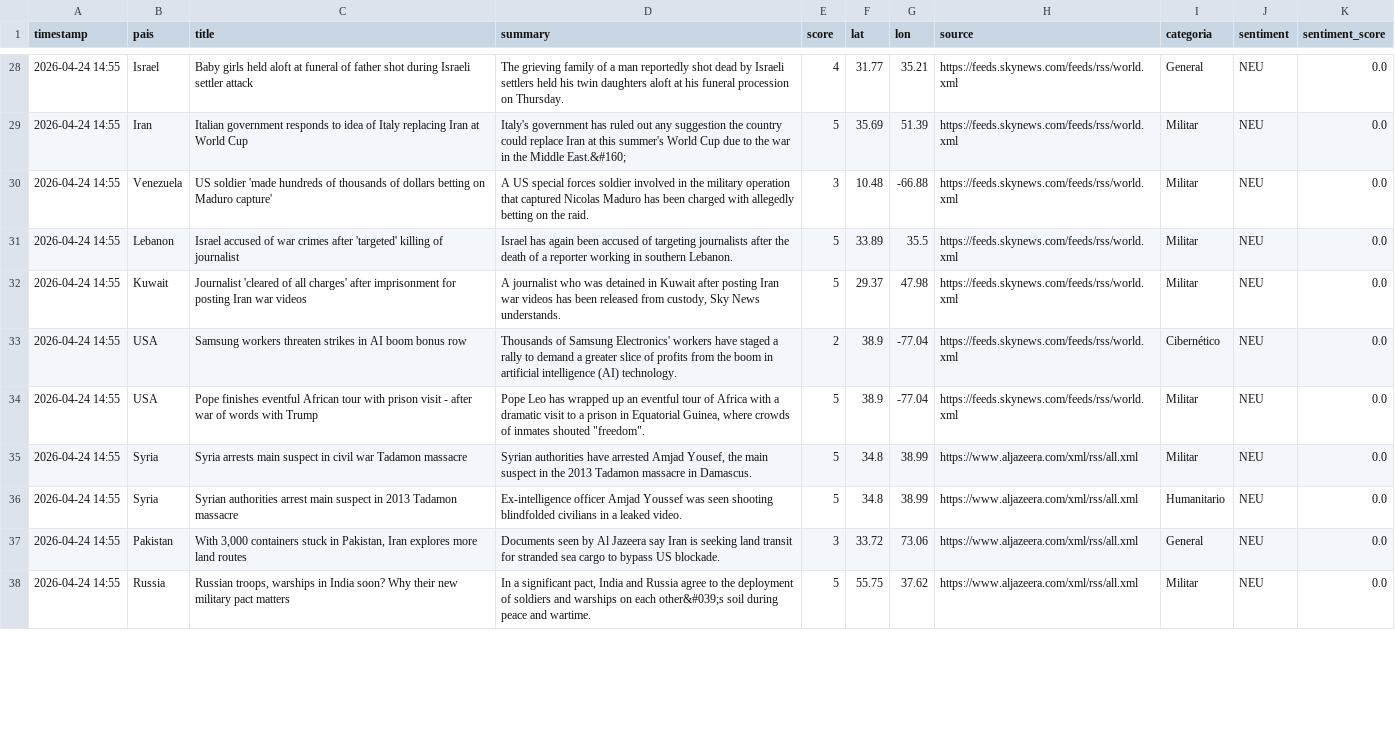
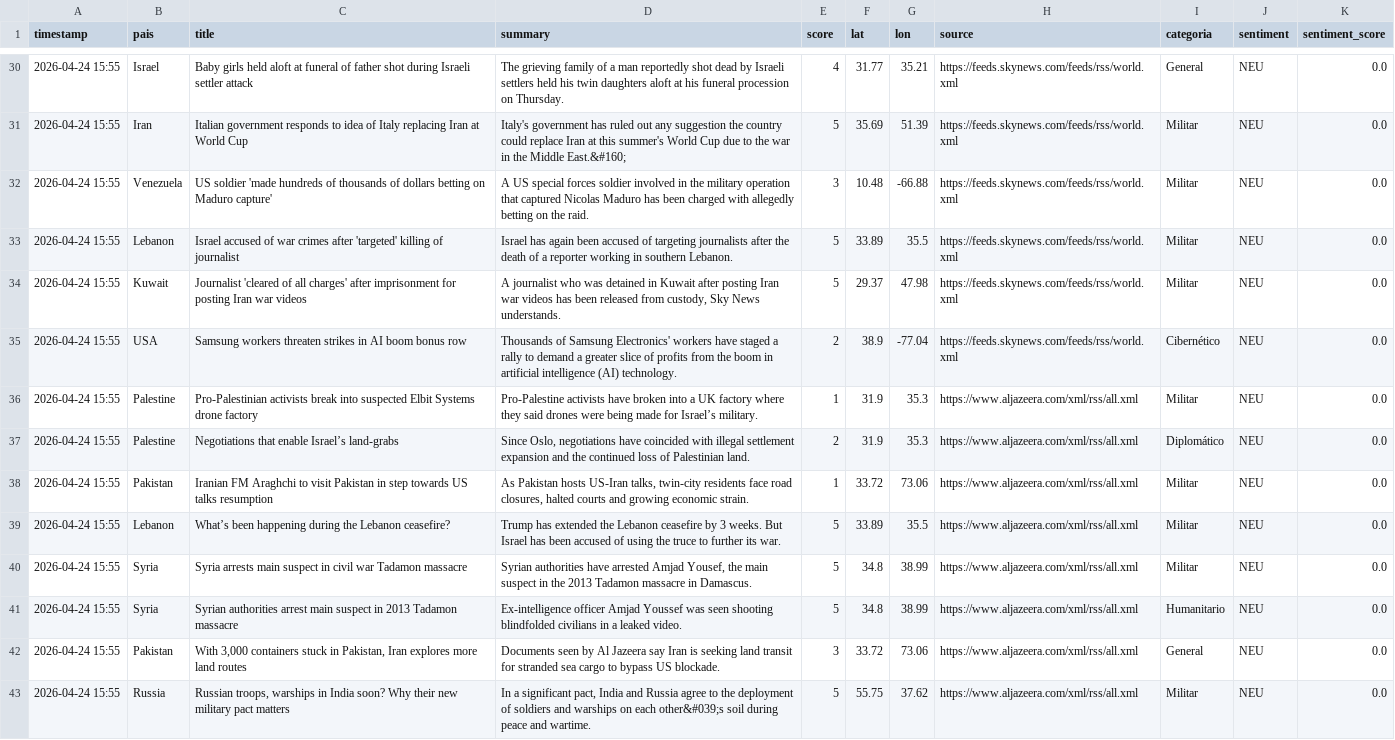
Before and after one commit to mcasrom/sieg-conflicts, a CSV file: data/processed/conflicts.csv, drawn as a sheet; only a part is shown, gaps mark what is left out; removed rows and columns are numbered as before the commit, all else as after; the diff covers the shown part only; the diff names each change by its address in the sheet, - before the commit and + after, or states it on an @@ line.

Commit message:
pipeline: datos 2026-04-24 15:55

```diff
--- a/data/processed/conflicts.csv
+++ b/data/processed/conflicts.csv
-A30:A35 (timestamp): 2026-04-24 14:55
+A30:A35 (timestamp): 2026-04-24 15:55
-row 34: 2026-04-24 14:55 | USA | Pope finishes eventful African tour with prison visit - after war of words with Trump | Pope Leo has wrapped up an eventful tour of Africa with a dramatic visit to a prison in Equatorial Guinea, where crowds of inmates shouted "freedom". | 5 | 38.9 | -77.04 | https://feeds.skynews.com/feeds/rss/world.xml | Militar | NEU | 0.0
+row 36: 2026-04-24 15:55 | Palestine | Pro-Palestinian activists break into suspected Elbit Systems drone factory | Pro-Palestine activists have broken into a UK factory where they said drones were being made for Israel’s military. | 1 | 31.9 | 35.3 | https://www.aljazeera.com/xml/rss/all.xml | Militar | NEU | 0.0
+row 37: 2026-04-24 15:55 | Palestine | Negotiations that enable Israel’s land-grabs | Since Oslo, negotiations have coincided with illegal settlement expansion and the continued loss of Palestinian land. | 2 | 31.9 | 35.3 | https://www.aljazeera.com/xml/rss/all.xml | Diplomático | NEU | 0.0
+row 38: 2026-04-24 15:55 | Pakistan | Iranian FM Araghchi to visit Pakistan in step towards US talks resumption | As Pakistan hosts US-Iran talks, twin-city residents face road closures, halted courts and growing economic strain. | 1 | 33.72 | 73.06 | https://www.aljazeera.com/xml/rss/all.xml | Militar | NEU | 0.0
+row 39: 2026-04-24 15:55 | Lebanon | What’s been happening during the Lebanon ceasefire? | Trump has extended the Lebanon ceasefire by 3 weeks. But Israel has been accused of using the truce to further its war. | 5 | 33.89 | 35.5 | https://www.aljazeera.com/xml/rss/all.xml | Militar | NEU | 0.0
-A40:A43 (timestamp): 2026-04-24 14:55
+A40:A43 (timestamp): 2026-04-24 15:55
```
Also changed, not shown: 2 added rows, 4 removed rows and 37 edited cells elsewhere in this file.
